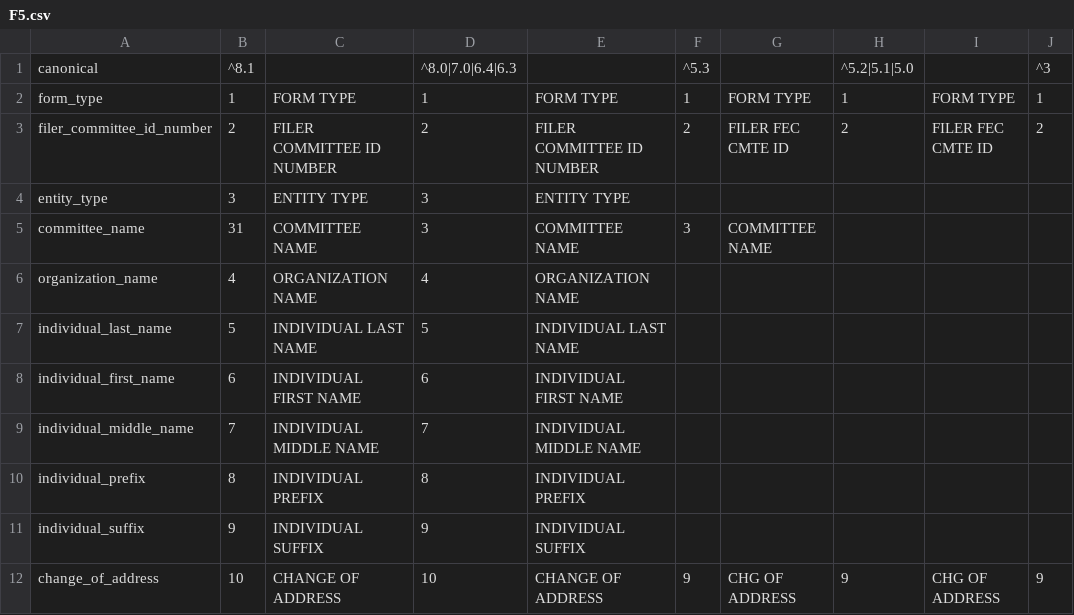
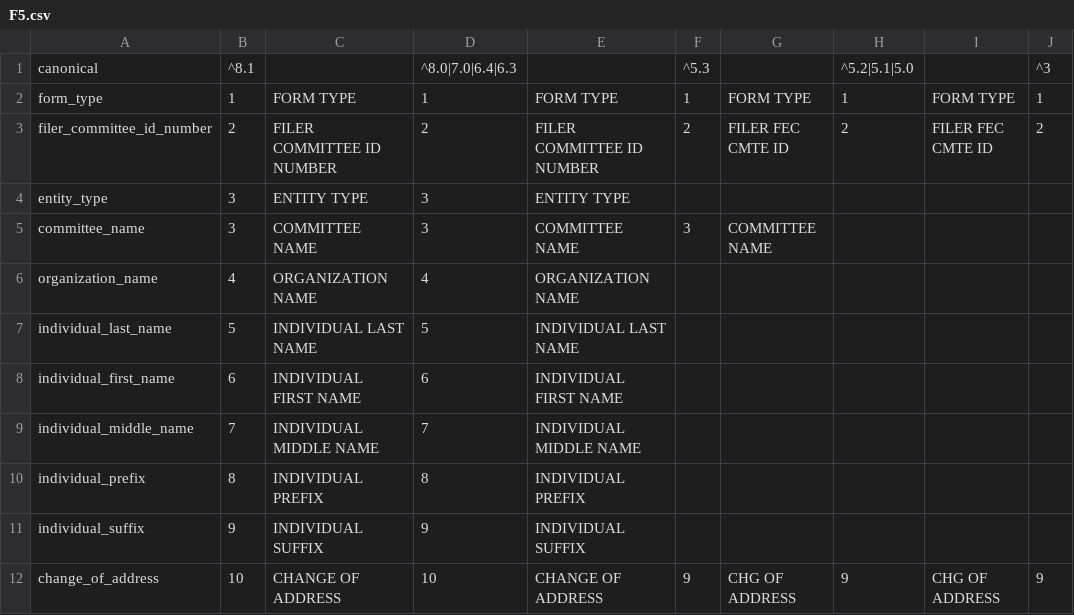
Before and after one commit to newsdev/fec-csv-sources, a CSV file: F5.csv, drawn as a sheet; only a part is shown; the diff names each change by its address in the sheet, - before the commit and + after, or states it on an @@ line.

Commit message:
make F5 report committee_name

```diff
--- a/F5.csv
+++ b/F5.csv
-B5: 31
+B5: 3
```
